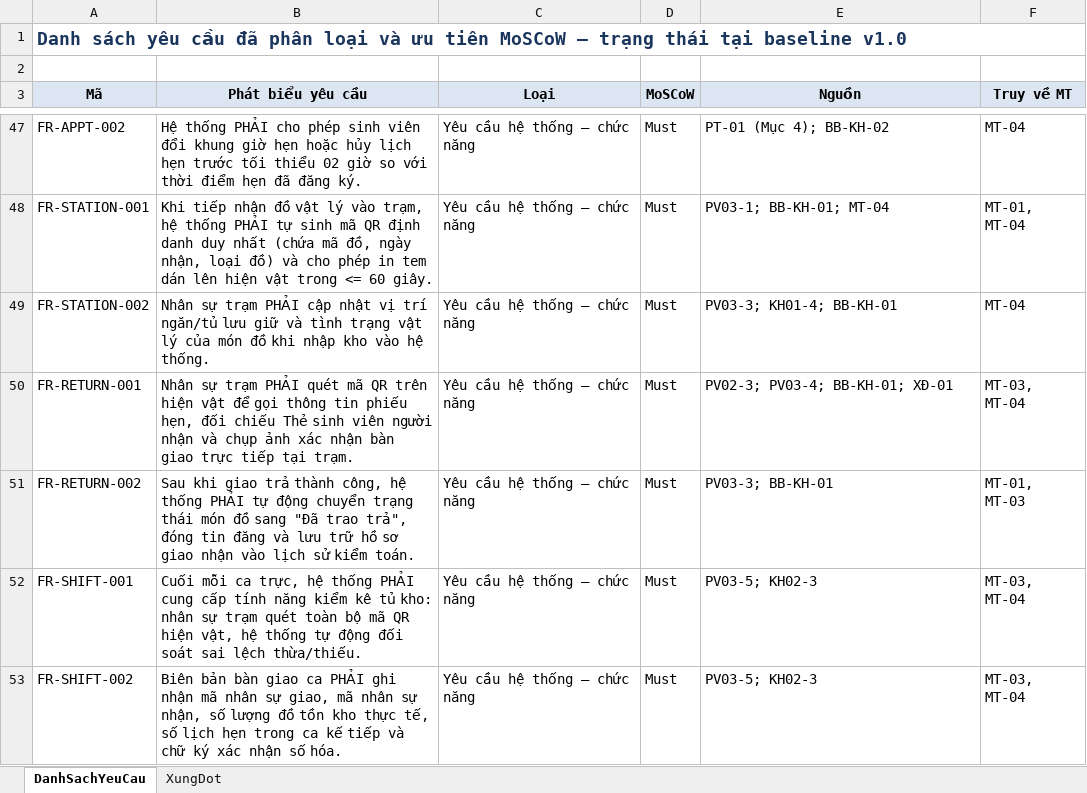
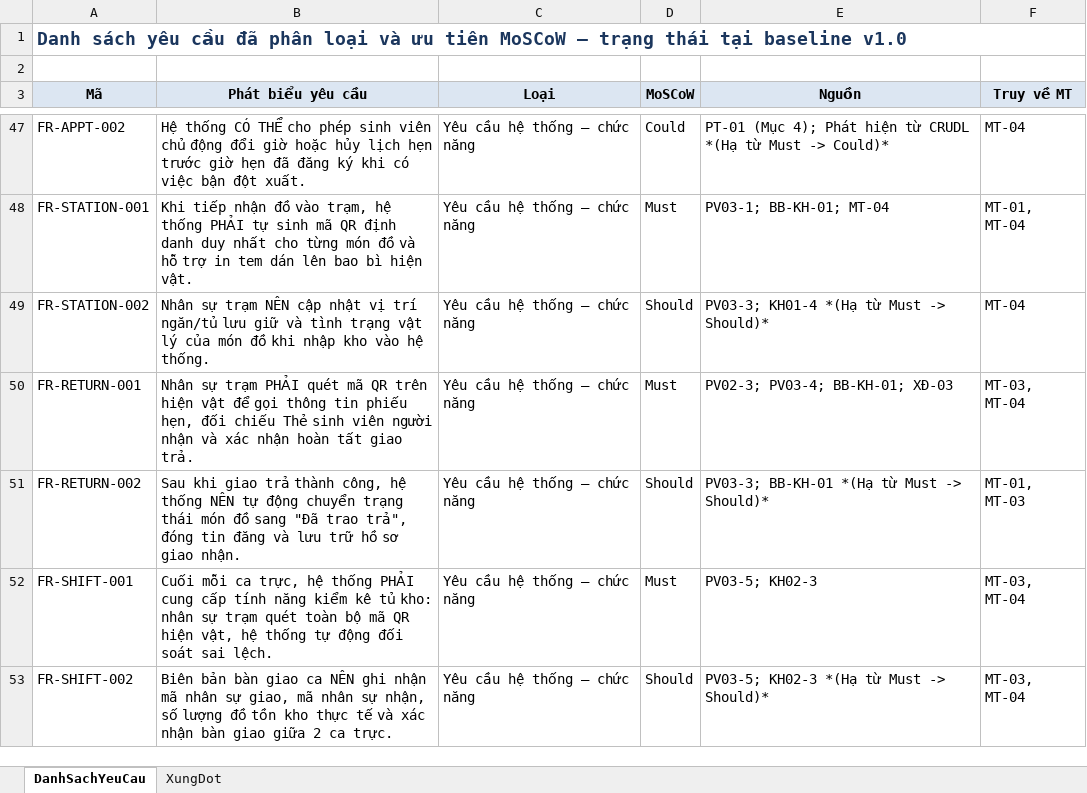
Before and after one commit to lexipit3268/CT241_DeTai05, an Excel workbook: 02_ThuThap/CT241_Nhom02_DanhSachYeuCau_v1.0.xlsx, sheet DanhSachYeuCau, drawn as a sheet; only a part is shown, gaps mark what is left out; values as stored, in another font and other column widths than the file's, no borders; the diff covers the shown part only; the diff names each change by its address in the sheet, - before the commit and + after, or states it on an @@ line.

Commit message:
refactor(02_ThuThap): chuan hoa DanhSachYeuCau_v1.0 va ma tran XungDot theo chuan DSDM va ho so goc

```diff
--- a/02_ThuThap/CT241_Nhom02_DanhSachYeuCau_v1.0.xlsx (sheet DanhSachYeuCau)
+++ b/02_ThuThap/CT241_Nhom02_DanhSachYeuCau_v1.0.xlsx (sheet DanhSachYeuCau)
-B47 (Phát biểu yêu cầu): Hệ thống PHẢI cho phép sinh viên đổi khung giờ hẹn hoặc hủy lịch hẹn trước tối thiểu 02 giờ so với thời điểm hẹn đã đăng ký.
+B47 (Phát biểu yêu cầu): Hệ thống CÓ THỂ cho phép sinh viên chủ động đổi giờ hoặc hủy lịch hẹn trước giờ hẹn đã đăng ký khi có việc bận đột xuất.
-D47 (MoSCoW): Must
+D47 (MoSCoW): Could
-E47 (Nguồn): PT-01 (Mục 4); BB-KH-02
+E47 (Nguồn): PT-01 (Mục 4); Phát hiện từ CRUDL *(Hạ từ Must -> Could)*
-B48 (Phát biểu yêu cầu): …nhận đồ vật lý vào trạm, hệ thống PHẢI tự sinh mã QR định danh duy nhất (chứa mã đồ, ngày nhận, loại đồ) và cho phép in tem dán lên hiện vật trong <= 60 giây.
+B48 (Phát biểu yêu cầu): …nhận đồ vào trạm, hệ thống PHẢI tự sinh mã QR định danh duy nhất cho từng món đồ và hỗ trợ in tem dán lên bao bì hiện vật.
-B49 (Phát biểu yêu cầu): …sự trạm PHẢI cập nhật…
+B49 (Phát biểu yêu cầu): …sự trạm NÊN cập nhật…
-D49 (MoSCoW): Must
+D49 (MoSCoW): Should
-E49 (Nguồn): PV03-3; KH01-4; BB-KH-01
+E49 (Nguồn): PV03-3; KH01-4 *(Hạ từ Must -> Should)*
-B50 (Phát biểu yêu cầu): …nhận và chụp ảnh xác nhận bàn giao trực tiếp tại trạm.
+B50 (Phát biểu yêu cầu): …nhận và xác nhận hoàn tất giao trả.
-E50 (Nguồn): PV02-3; PV03-4; BB-KH-01; XĐ-01
+E50 (Nguồn): PV02-3; PV03-4; BB-KH-01; XĐ-03
-B51 (Phát biểu yêu cầu): …hệ thống PHẢI tự động chuyển trạng thái món đồ sang "Đã trao trả", đóng tin đăng và lưu trữ hồ sơ giao nhận vào lịch sử kiểm toán.
+B51 (Phát biểu yêu cầu): …hệ thống NÊN tự động chuyển trạng thái món đồ sang "Đã trao trả", đóng tin đăng và lưu trữ hồ sơ giao nhận.
-D51 (MoSCoW): Must
+D51 (MoSCoW): Should
-E51 (Nguồn): PV03-3; BB-KH-01
+E51 (Nguồn): PV03-3; BB-KH-01 *(Hạ từ Must -> Should)*
-B52 (Phát biểu yêu cầu): …soát sai lệch thừa/thiếu.
+B52 (Phát biểu yêu cầu): …soát sai lệch.
-B53 (Phát biểu yêu cầu): …giao ca PHẢI ghi nhận mã nhân sự giao, mã nhân sự nhận, số lượng đồ tồn kho thực tế, số lịch hẹn trong ca kế tiếp và chữ ký xác nhận số hóa.
+B53 (Phát biểu yêu cầu): …giao ca NÊN ghi nhận mã nhân sự giao, mã nhân sự nhận, số lượng đồ tồn kho thực tế và xác nhận bàn giao giữa 2 ca trực.
-D53 (MoSCoW): Must
+D53 (MoSCoW): Should
-E53 (Nguồn): PV03-5; KH02-3
+E53 (Nguồn): PV03-5; KH02-3 *(Hạ từ Must -> Should)*
```
Also changed, not shown: 135 edited cells elsewhere in this sheet, sheet XungDot, 2 other files.
